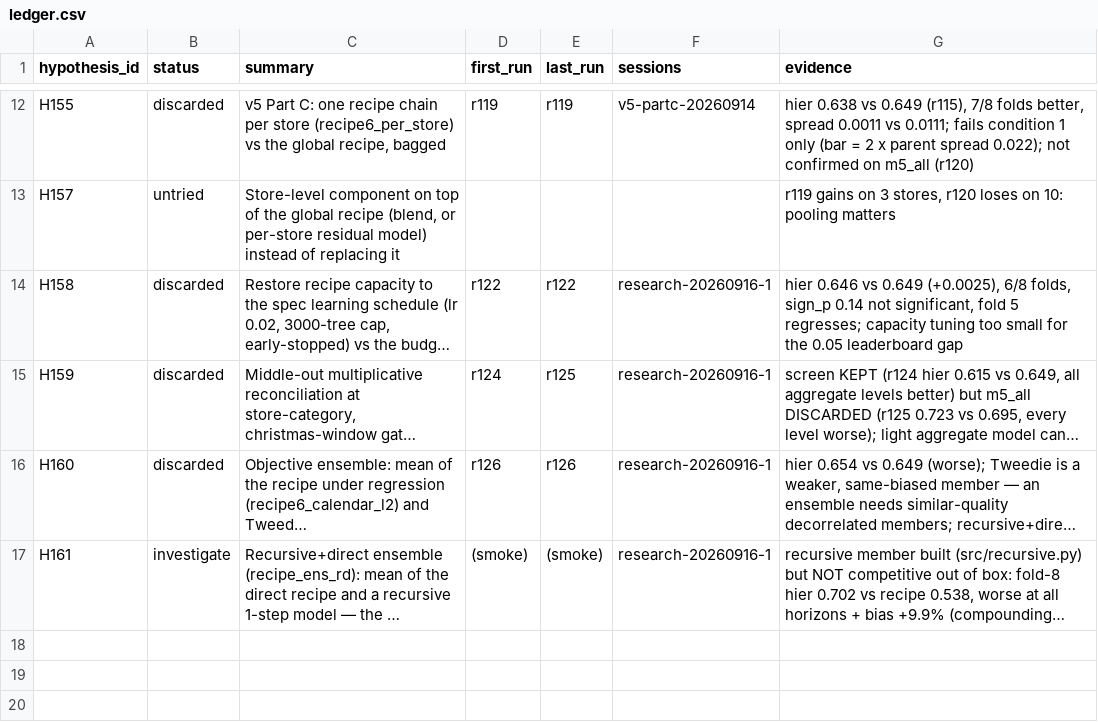
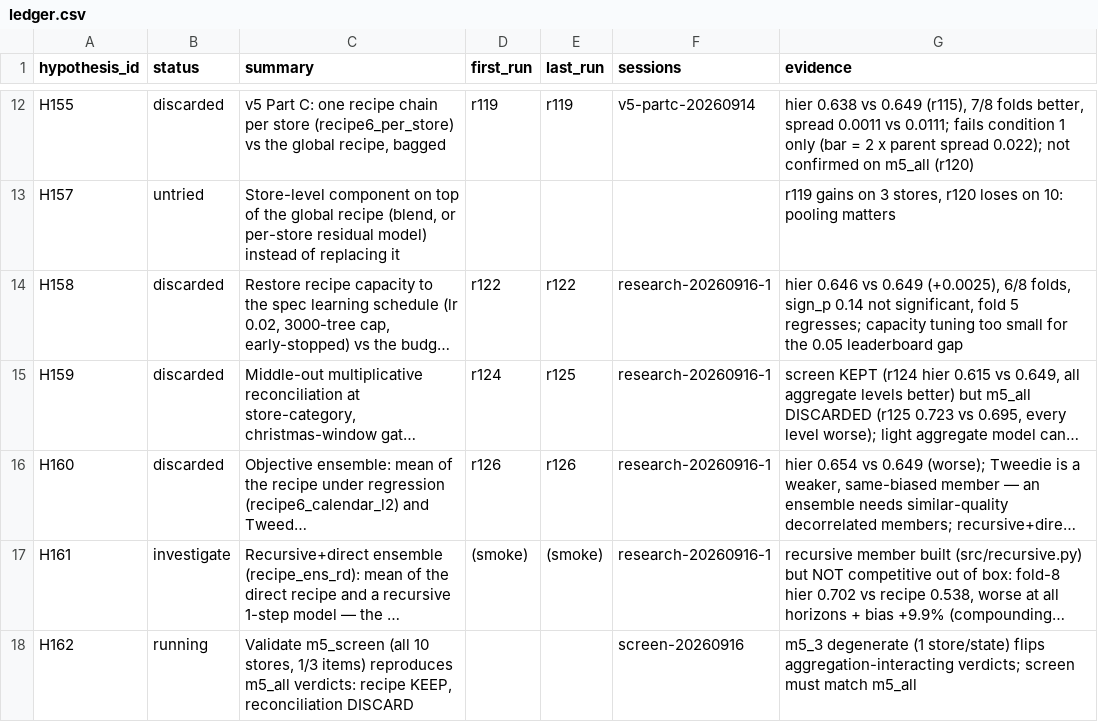
Before and after one commit to rslayer/kepler, a CSV file: hypotheses/m5_3/ledger.csv, drawn as a sheet; only a part is shown, gaps mark what is left out; long unchanged cells end in …; the diff names each change by its address in the sheet, - before the commit and + after, or states it on an @@ line.

Commit message:
ledger H162: validate m5_screen

```diff
--- a/hypotheses/m5_3/ledger.csv
+++ b/hypotheses/m5_3/ledger.csv
+row 18: H162 | running | Validate m5_screen (all 10 stores, 1/3 items) reproduces m5_all verdicts: recipe KEEP, reconciliation DISCARD |  |  | screen-20260916 | m5_3 degenerate (1 store/state) flips aggregation-interacting verdicts; screen must match m5_all
```
